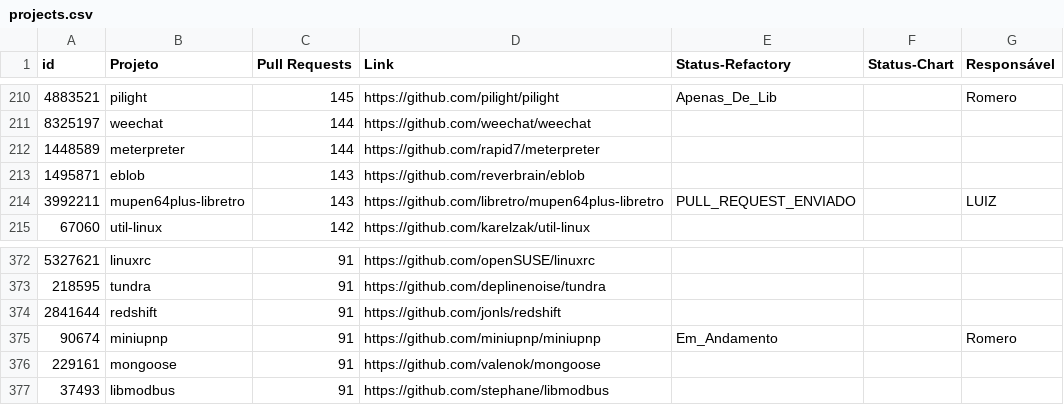
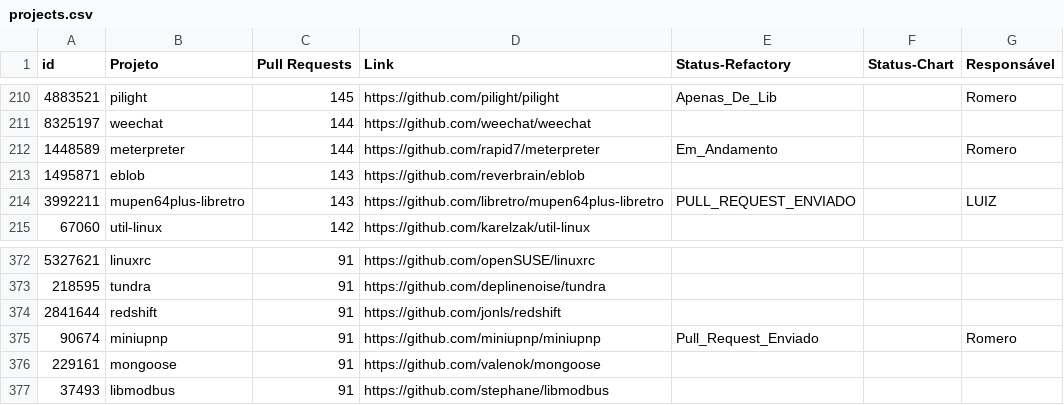
Before and after one commit to flaviommedeiros/cprojects, a CSV file: projects.csv, drawn as a sheet; only a part is shown, gaps mark what is left out.

Commit message:
Update projects.csv

```diff
--- a/projects.csv
+++ b/projects.csv
@@ -211,3 +211,3 @@ id,Projeto,Pull Requests,Link,Status-Refactory,Status-Chart,Responsável
 8325197,weechat,144,https://github.com/weechat/weechat,,,
-1448589,meterpreter,144,https://github.com/rapid7/meterpreter,,,
+1448589,meterpreter,144,https://github.com/rapid7/meterpreter,Em_Andamento,,Romero
 1495871,eblob,143,https://github.com/reverbrain/eblob,,,
@@ -374,3 +374,3 @@ id,Projeto,Pull Requests,Link,Status-Refactory,Status-Chart,Responsável
 2841644,redshift,91,https://github.com/jonls/redshift,,,
-90674,miniupnp,91,https://github.com/miniupnp/miniupnp,Em_Andamento,,Romero
+90674,miniupnp,91,https://github.com/miniupnp/miniupnp,Pull_Request_Enviado,,Romero
 229161,mongoose,91,https://github.com/valenok/mongoose,,,
```
